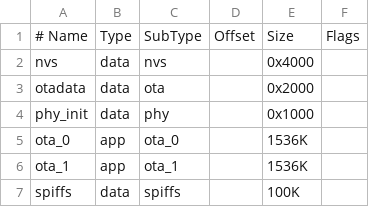
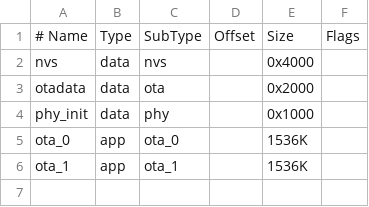
Before and after one commit to Clickau/ThermostatESP32, a CSV file: partitions.csv, drawn as a sheet; the diff names each change by its address in the sheet, - before the commit and + after, or states it on an @@ line.

```diff
--- a/partitions.csv
+++ b/partitions.csv
-row 7: spiffs | data | spiffs |  | 100K
```
Also changed, not shown: 5 other files.
